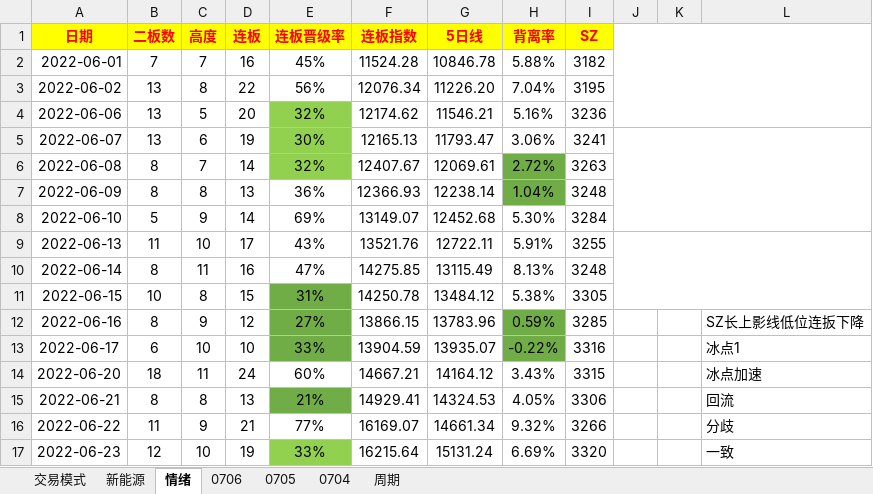
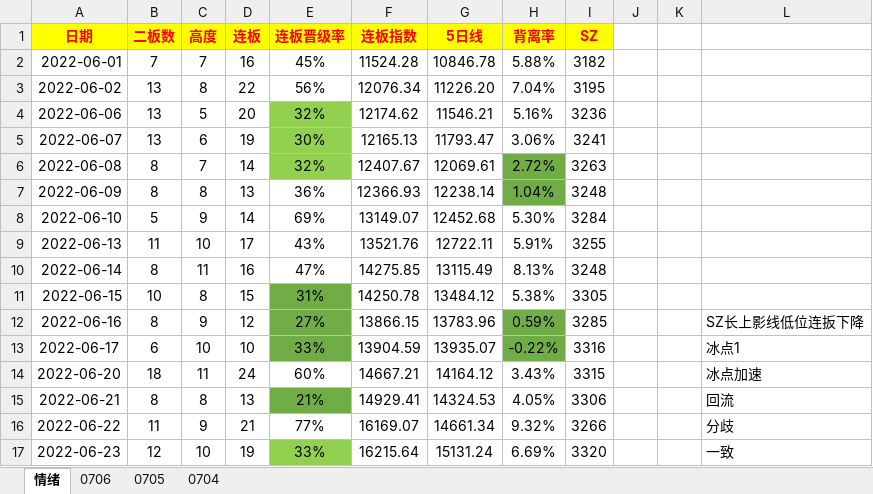
Before and after one commit to gaoguang-2026/Atool, an Excel workbook: 交易复盘记录20220201.xlsx, sheet 情绪, drawn as a sheet; only a part is shown; values as stored, in another font and other column widths than the file's, no borders; the diff names each change by its address in the sheet, - before the commit and + after, or states it on an @@ line.

```diff
--- a/交易复盘记录20220201.xlsx (sheet 情绪)
+++ b/交易复盘记录20220201.xlsx (sheet 情绪)
@@ sheet tab hidden: 交易模式 @@
@@ sheet tab hidden: 新能源 @@
@@ sheet tab hidden: 周期 @@
-J1:L4 merged
-J5:L8 merged
-J9:L11 merged
```
Also changed, not shown: sheet 0705, sheet 0706, sheet 0704, 6 other files.
